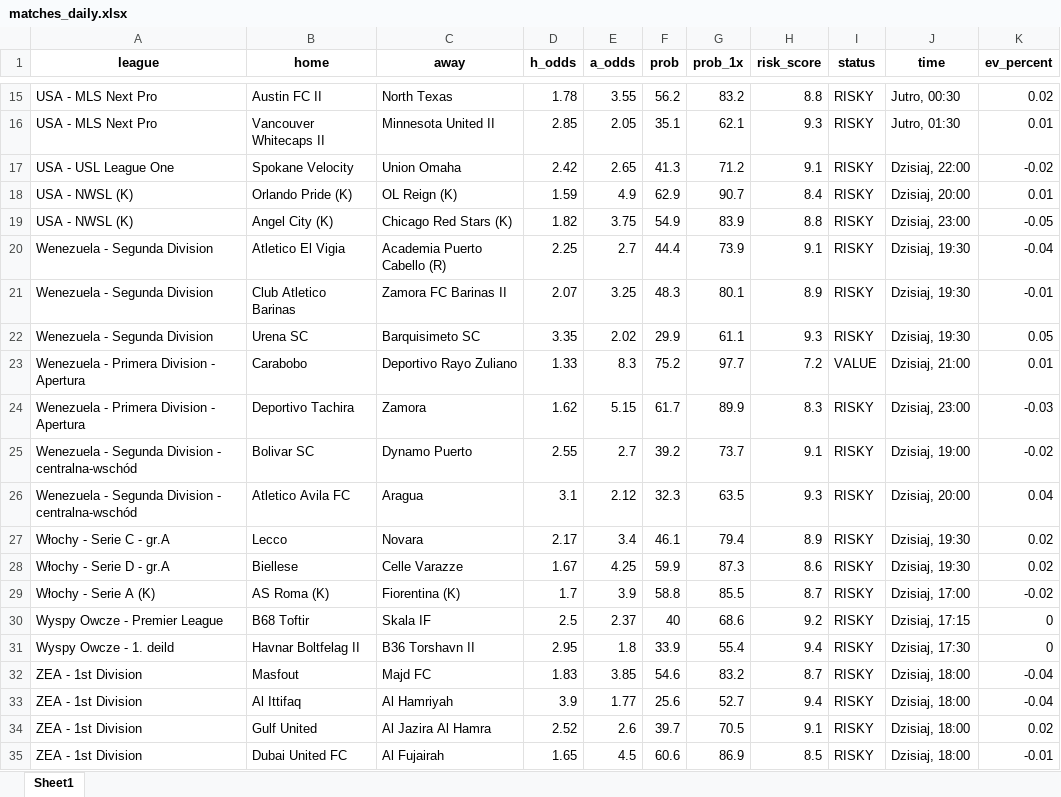
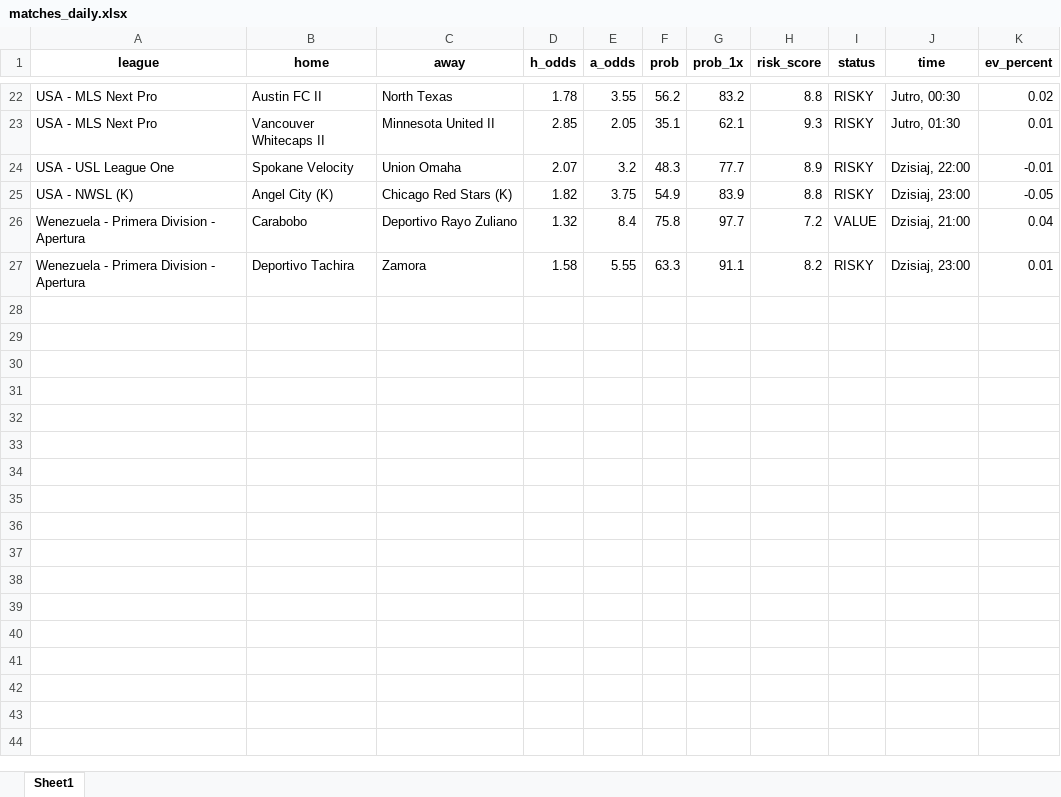
Before and after one commit to Byadiso/webscraper_advanced, an Excel workbook: matches_daily.xlsx, sheet Sheet1, drawn as a sheet; only a part is shown, gaps mark what is left out; values as stored, in another font and other column widths than the file's, no borders; removed rows and columns are numbered as before the commit, all else as after; the diff covers the shown part only; the diff names each change by its address in the sheet, - before the commit and + after, or states it on an @@ line.

```diff
--- a/matches_daily.xlsx (sheet Sheet1)
+++ b/matches_daily.xlsx (sheet Sheet1)
-D24 (h_odds): 2.42
+D24 (h_odds): 2.07
-E24 (a_odds): 2.65
+E24 (a_odds): 3.2
-F24 (prob): 41.3
+F24 (prob): 48.3
-G24 (prob_1x): 71.2
+G24 (prob_1x): 77.7
-H24 (risk_score): 9.1
+H24 (risk_score): 8.9
-K24 (ev_percent): -0.02
+K24 (ev_percent): -0.01
-row 18: USA - NWSL (K) | Orlando Pride (K) | OL Reign (K) | 1.59 | 4.9 | 62.9 | 90.7 | 8.4 | RISKY | Dzisiaj, 20:00 | 0.01
-row 20: Wenezuela - Segunda Division | Atletico El Vigia | Academia Puerto Cabello (R) | 2.25 | 2.7 | 44.4 | 73.9 | 9.1 | RISKY | Dzisiaj, 19:30 | -0.04
-row 21: Wenezuela - Segunda Division | Club Atletico Barinas | Zamora FC Barinas II | 2.07 | 3.25 | 48.3 | 80.1 | 8.9 | RISKY | Dzisiaj, 19:30 | -0.01
-row 22: Wenezuela - Segunda Division | Urena SC | Barquisimeto SC | 3.35 | 2.02 | 29.9 | 61.1 | 9.3 | RISKY | Dzisiaj, 19:30 | 0.05
-D26 (h_odds): 1.33
+D26 (h_odds): 1.32
-E26 (a_odds): 8.3
+E26 (a_odds): 8.4
-F26 (prob): 75.2
+F26 (prob): 75.8
-K26 (ev_percent): 0.01
+K26 (ev_percent): 0.04
-D27 (h_odds): 1.62
+D27 (h_odds): 1.58
-E27 (a_odds): 5.15
+E27 (a_odds): 5.55
-F27 (prob): 61.7
+F27 (prob): 63.3
-G27 (prob_1x): 89.9
+G27 (prob_1x): 91.1
-H27 (risk_score): 8.3
+H27 (risk_score): 8.2
-K27 (ev_percent): -0.03
+K27 (ev_percent): 0.01
-row 25: Wenezuela - Segunda Division - centralna-wschód | Bolivar SC | Dynamo Puerto | 2.55 | 2.7 | 39.2 | 73.7 | 9.1 | RISKY | Dzisiaj, 19:00 | -0.02
-row 26: Wenezuela - Segunda Division - centralna-wschód | Atletico Avila FC | Aragua | 3.1 | 2.12 | 32.3 | 63.5 | 9.3 | RISKY | Dzisiaj, 20:00 | 0.04
-row 27: Włochy - Serie C - gr.A | Lecco | Novara | 2.17 | 3.4 | 46.1 | 79.4 | 8.9 | RISKY | Dzisiaj, 19:30 | 0.02
-row 28: Włochy - Serie D - gr.A | Biellese | Celle Varazze | 1.67 | 4.25 | 59.9 | 87.3 | 8.6 | RISKY | Dzisiaj, 19:30 | 0.02
-row 29: Włochy - Serie A (K) | AS Roma (K) | Fiorentina (K) | 1.7 | 3.9 | 58.8 | 85.5 | 8.7 | RISKY | Dzisiaj, 17:00 | -0.02
-row 30: Wyspy Owcze - Premier League | B68 Toftir | Skala IF | 2.5 | 2.37 | 40 | 68.6 | 9.2 | RISKY | Dzisiaj, 17:15 | 0
-row 31: Wyspy Owcze - 1. deild | Havnar Boltfelag II | B36 Torshavn II | 2.95 | 1.8 | 33.9 | 55.4 | 9.4 | RISKY | Dzisiaj, 17:30 | 0
-row 32: ZEA - 1st Division | Masfout | Majd FC | 1.83 | 3.85 | 54.6 | 83.2 | 8.7 | RISKY | Dzisiaj, 18:00 | -0.04
-row 33: ZEA - 1st Division | Al Ittifaq | Al Hamriyah | 3.9 | 1.77 | 25.6 | 52.7 | 9.4 | RISKY | Dzisiaj, 18:00 | -0.04
-row 34: ZEA - 1st Division | Gulf United | Al Jazira Al Hamra | 2.52 | 2.6 | 39.7 | 70.5 | 9.1 | RISKY | Dzisiaj, 18:00 | 0.02
-row 35: ZEA - 1st Division | Dubai United FC | Al Fujairah | 1.65 | 4.5 | 60.6 | 86.9 | 8.5 | RISKY | Dzisiaj, 18:00 | -0.01
```
Also changed, not shown: 13 added rows, 9 removed rows and 9 edited cells elsewhere in this sheet, 1 other file.
